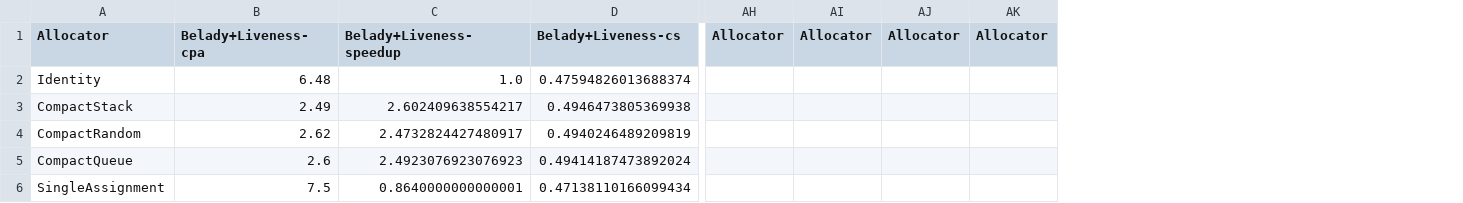
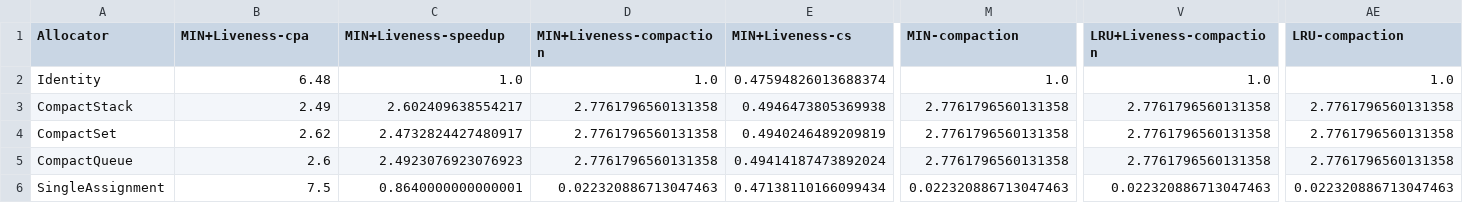
Before and after one commit to mpreis/Master_Thesis, a CSV file: figs/prepared-data/prepared-445-gobmk.csv, drawn as a sheet; only a part is shown, gaps mark what is left out; removed rows and columns are numbered as before the commit, all else as after; the diff covers the shown part only; the diff names each change by its address in the sheet, - before the commit and + after, or states it on an @@ line.

```diff
--- a/figs/prepared-data/prepared-445-gobmk.csv
+++ b/figs/prepared-data/prepared-445-gobmk.csv
+column D (MIN+Liveness-compaction), rows 2-6: 1.0 | 2.7761796560131358 | 2.7761796560131358 | 2.7761796560131358 | 0.022320886713047463
+column M (MIN-compaction), rows 2-6: 1.0 | 2.7761796560131358 | 2.7761796560131358 | 2.7761796560131358 | 0.022320886713047463
+column V (LRU+Liveness-compaction), rows 2-6: 1.0 | 2.7761796560131358 | 2.7761796560131358 | 2.7761796560131358 | 0.022320886713047463
+column AE (LRU-compaction), rows 2-6: 1.0 | 2.7761796560131358 | 2.7761796560131358 | 2.7761796560131358 | 0.022320886713047463
-column AH (Allocator), empty
-column AI (Allocator), empty
-column AJ (Allocator), empty
-column AK (Allocator), empty
-B1: Belady+Liveness-cpa
+B1: MIN+Liveness-cpa
-C1: Belady+Liveness-speedup
+C1: MIN+Liveness-speedup
-E1: Belady+Liveness-cs
+E1: MIN+Liveness-cs
-A4 (Allocator): CompactRandom
+A4 (Allocator): CompactSet
```
Also changed, not shown: 13 edited cells elsewhere in this file, figs/prepared-data/prepared-450-soplex.csv, figs/prepared-data/prepared-454-calculix.csv, 45 other files.
